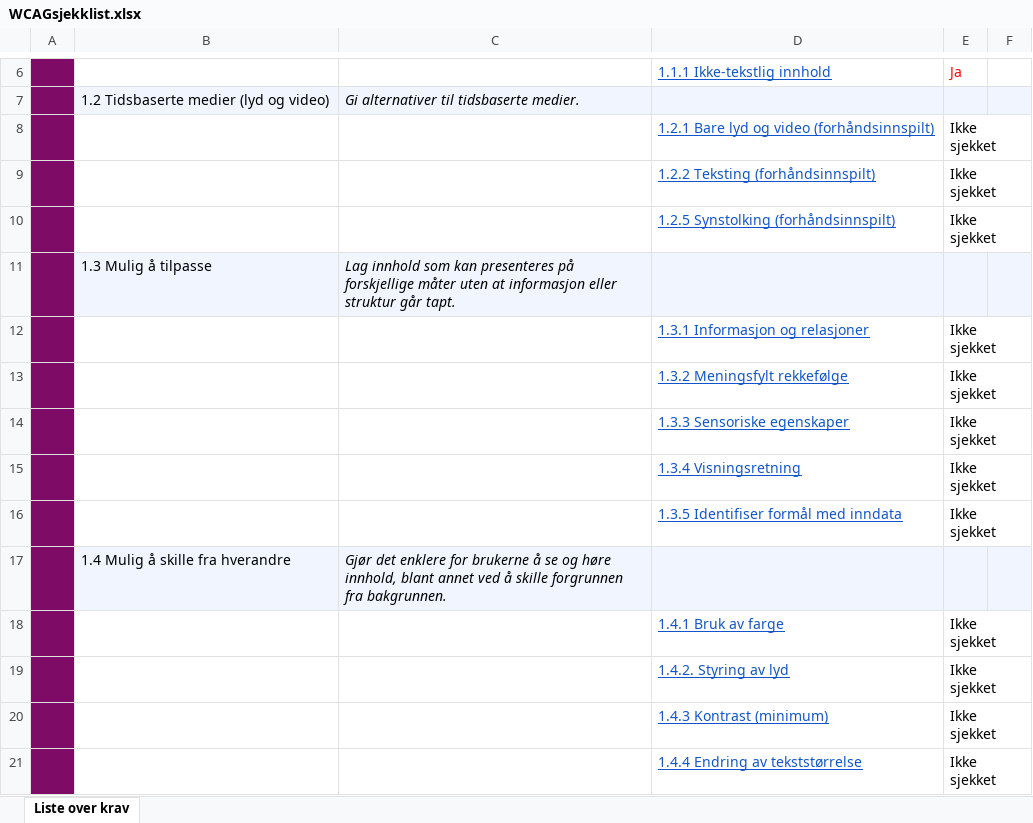
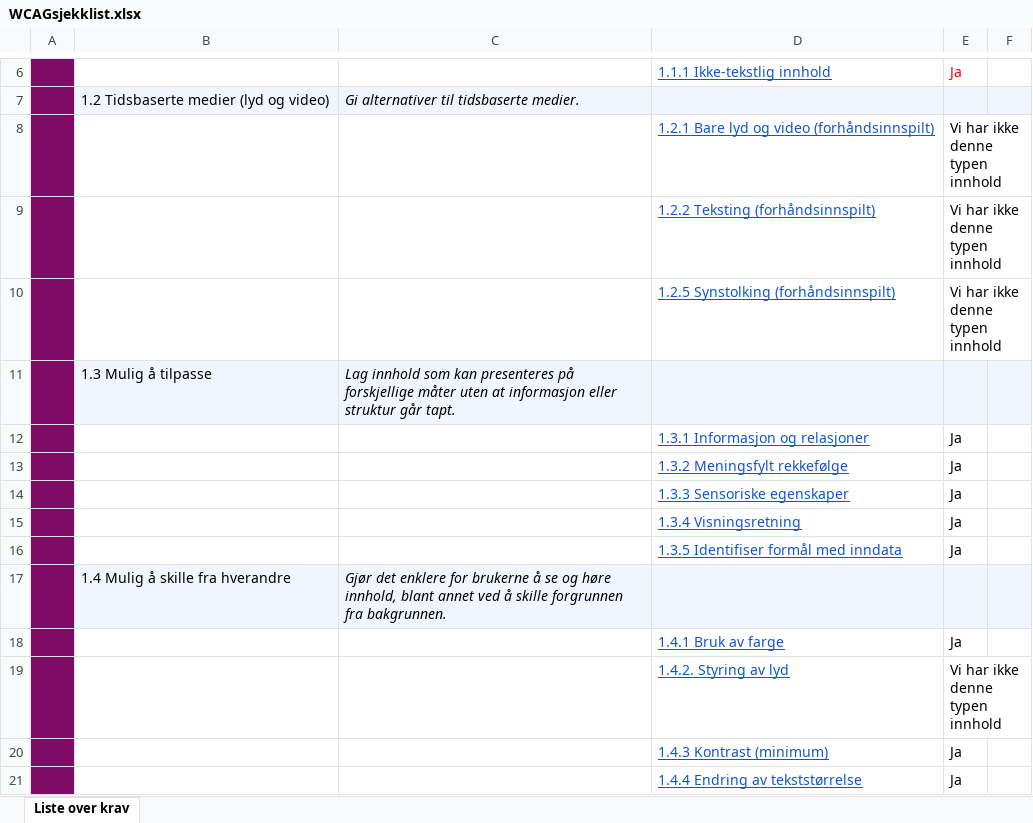
Before and after one commit to TikSay/Webutvikling24H-stEksamen, an Excel workbook: nettbutikk/WCAG/WCAGsjekklist.xlsx, sheet Liste over krav, drawn as a sheet; only a part is shown, gaps mark what is left out; values as stored, in another font and other column widths than the file's, no borders; charts and pictures and conditional formats not drawn; the diff covers the shown part only; the diff names each change by its address in the sheet, - before the commit and + after, or states it on an @@ line.

```diff
--- a/nettbutikk/WCAG/WCAGsjekklist.xlsx (sheet Liste over krav)
+++ b/nettbutikk/WCAG/WCAGsjekklist.xlsx (sheet Liste over krav)
-E8:E10: Ikke sjekket
+E8:E10: Vi har ikke denne typen innhold
-E12:E16: Ikke sjekket
+E12:E16: Ja
-E18: Ikke sjekket
+E18: Ja
-E19: Ikke sjekket
+E19: Vi har ikke denne typen innhold
-E20:E21: Ikke sjekket
+E20:E21: Ja
```
Also changed, not shown: 35 edited cells elsewhere in this sheet, 7 other files.
